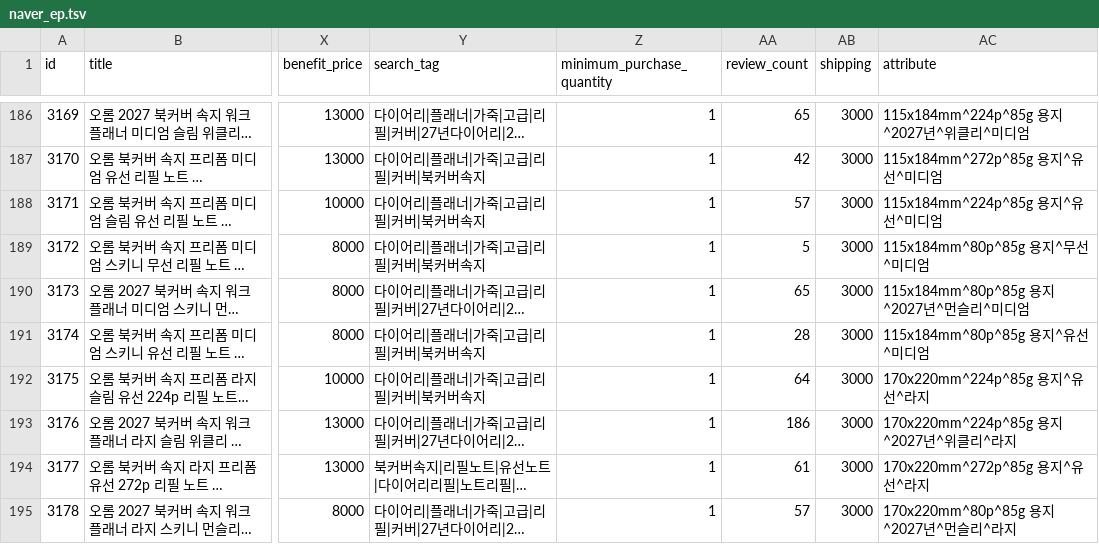
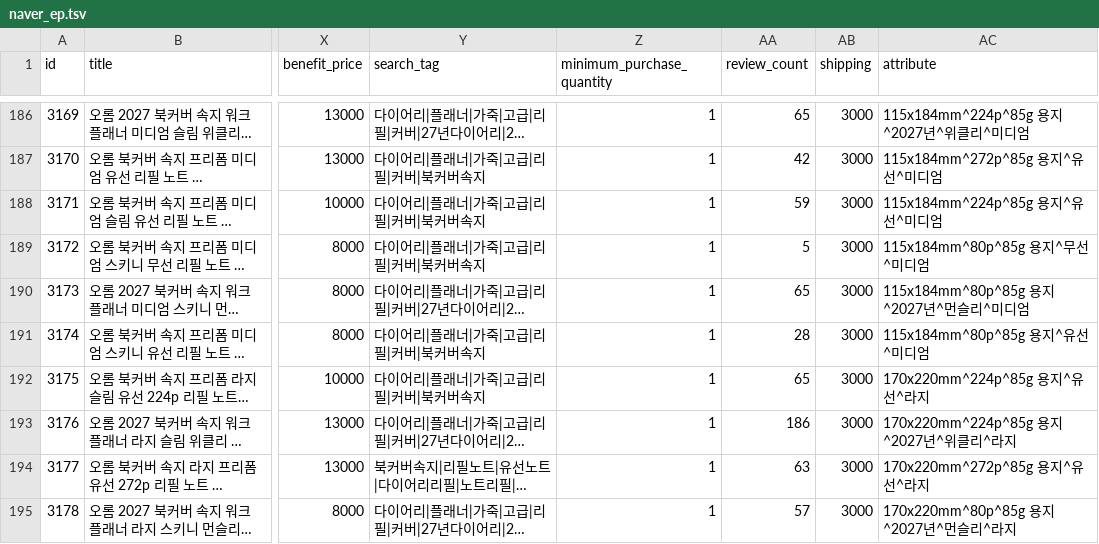
Before and after one commit to OROMadmin/orom-ep, a TSV file: docs/naver_ep.tsv, drawn as a sheet; only a part is shown, gaps mark what is left out; long unchanged cells end in …; the diff covers the shown part only; the diff names each change by its address in the sheet, - before the commit and + after, or states it on an @@ line.

```diff
--- a/docs/naver_ep.tsv
+++ b/docs/naver_ep.tsv
-AA188 (review_count): 57
+AA188 (review_count): 59
-AA192 (review_count): 64
+AA192 (review_count): 65
-AA194 (review_count): 61
+AA194 (review_count): 63
```
Also changed, not shown: 46 edited cells elsewhere in this file, 3 other files.
